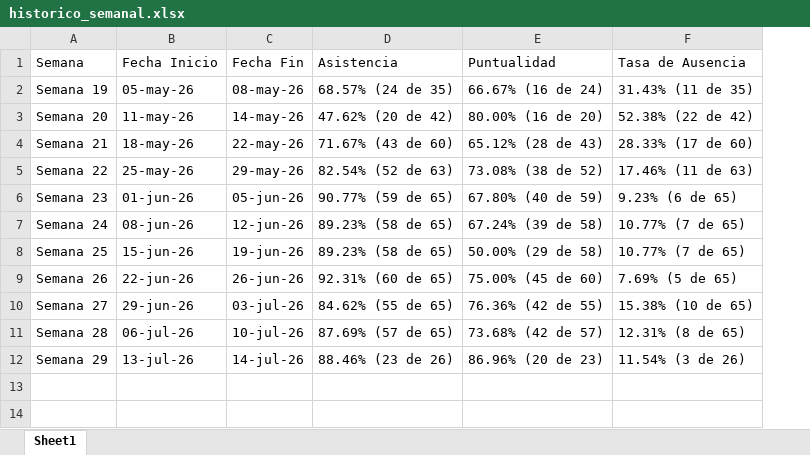
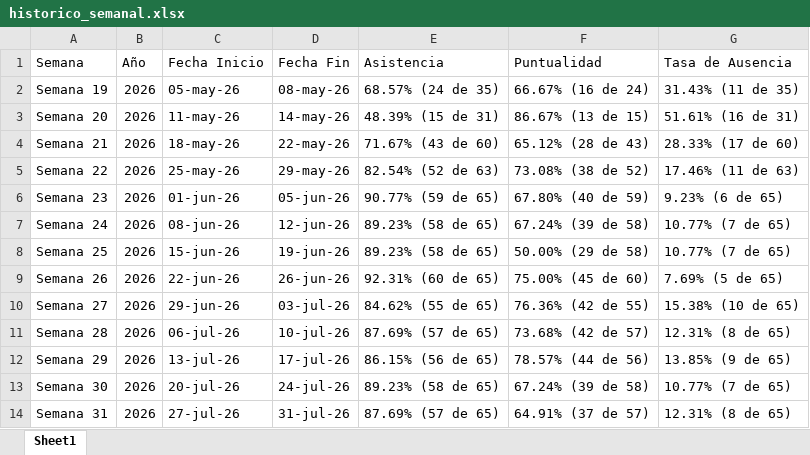
Before and after one commit to jesusalbertomoraleslopez-byte/sigrama-prenomina-app, an Excel workbook: asistencias/historico_semanal.xlsx, sheet Sheet1, drawn as a sheet; values as stored, in another font and other column widths than the file's, no borders; addresses are those after the commit; the diff names each change by its address in the sheet, - before the commit and + after, or states it on an @@ line.

Commit message:
fix: Recalcular historico_semanal.xlsx con datos completos hasta semana 31 (27-31 Jul 2026)

```diff
--- a/asistencias/historico_semanal.xlsx (sheet Sheet1)
+++ b/asistencias/historico_semanal.xlsx (sheet Sheet1)
+column B (Año), rows 2-12: all 2026
-E3 (Asistencia): 47.62% (20 de 42)
+E3 (Asistencia): 48.39% (15 de 31)
-F3 (Puntualidad): 80.00% (16 de 20)
+F3 (Puntualidad): 86.67% (13 de 15)
-G3 (Tasa de Ausencia): 52.38% (22 de 42)
+G3 (Tasa de Ausencia): 51.61% (16 de 31)
-D12 (Fecha Fin): 14-jul-26
+D12 (Fecha Fin): 17-jul-26
-E12 (Asistencia): 88.46% (23 de 26)
+E12 (Asistencia): 86.15% (56 de 65)
-F12 (Puntualidad): 86.96% (20 de 23)
+F12 (Puntualidad): 78.57% (44 de 56)
-G12 (Tasa de Ausencia): 11.54% (3 de 26)
+G12 (Tasa de Ausencia): 13.85% (9 de 65)
+row 13: Semana 30 | 2026 | 20-jul-26 | 24-jul-26 | 89.23% (58 de 65) | 67.24% (39 de 58) | 10.77% (7 de 65)
+row 14: Semana 31 | 2026 | 27-jul-26 | 31-jul-26 | 87.69% (57 de 65) | 64.91% (37 de 57) | 12.31% (8 de 65)
```
